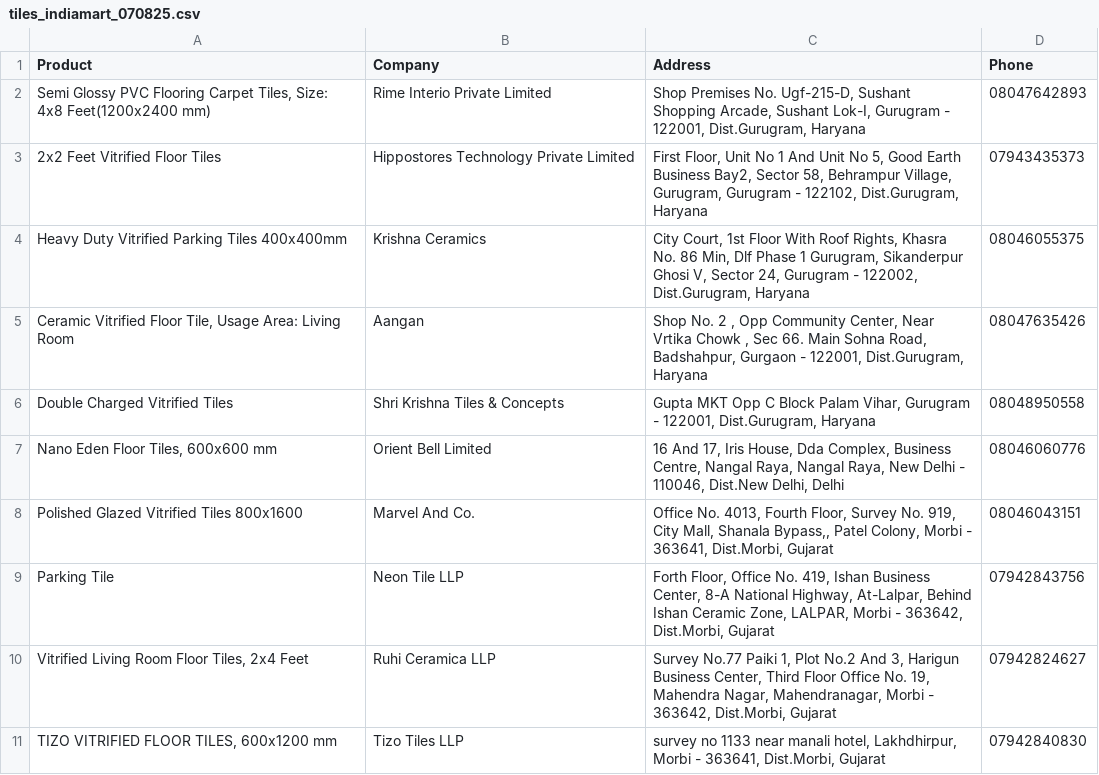
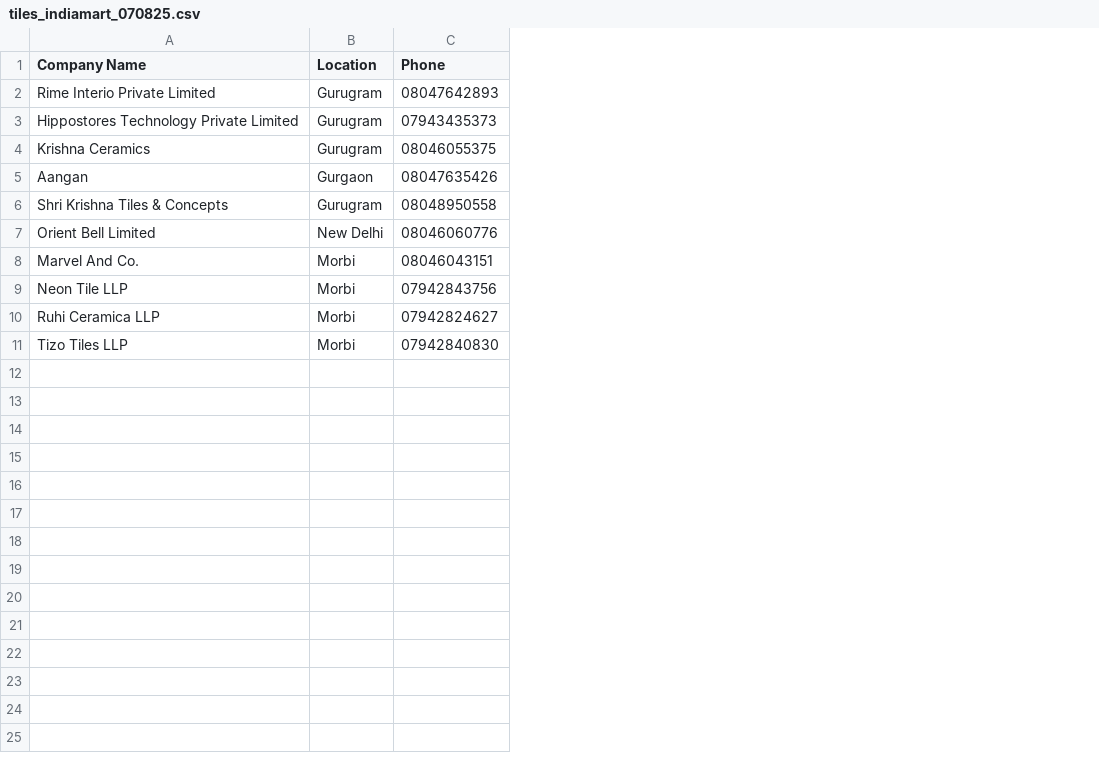
Before and after one commit to ritika-doyen/Scraper_Demo_Project, a CSV file: static/tiles_indiamart_070825.csv, drawn as a sheet; only a part is shown; removed rows and columns are numbered as before the commit, all else as after; the diff covers the shown part only; the diff names each change by its address in the sheet, - before the commit and + after, or states it on an @@ line.

```diff
--- a/static/tiles_indiamart_070825.csv
+++ b/static/tiles_indiamart_070825.csv
-column A (Product), rows 2-11: Semi Glossy PVC Flooring Carpet Tiles, Size: 4x8 Feet(1200x2400 mm) | 2x2 Feet Vitrified Floor Tiles | Heavy Duty Vitrified Parking Tiles 400x400mm | Ceramic Vitrified Floor Tile, Usage Area: Living Room | Double Charged Vitrified Tiles | Nano Eden Floor Tiles, 600x600 mm | Polished Glazed Vitrified Tiles 800x1600 | Parking Tile | Vitrified Living Room Floor Tiles, 2x4 Feet | TIZO VITRIFIED FLOOR TILES, 600x1200 mm
-column C (Address), rows 2-11: Shop Premises No. Ugf-215-D, Sushant Shopping Arcade, Sushant Lok-I, Gurugram - 122001, Dist.Gurugram, Haryana | First Floor, Unit No 1 And Unit No 5, Good Earth Business Bay2, Sector 58, Behrampur Village, Gurugram, Gurugram - 122102, Dist.Gurugram, Haryana | City Court, 1st Floor With Roof Rights, Khasra No. 86 Min, Dlf Phase 1 Gurugram, Sikanderpur Ghosi V, Sector 24, Gurugram - 122002, Dist.Gurugram, Haryana | Shop No. 2 , Opp Community Center, Near Vrtika Chowk , Sec 66. Main Sohna Road, Badshahpur, Gurgaon - 122001, Dist.Gurugram, Haryana | Gupta MKT Opp C Block Palam Vihar, Gurugram - 122001, Dist.Gurugram, Haryana | 16 And 17, Iris House, Dda Complex, Business Centre, Nangal Raya, Nangal Raya, New Delhi - 110046, Dist.New Delhi, Delhi | Office No. 4013, Fourth Floor, Survey No. 919, City Mall, Shanala Bypass,, Patel Colony, Morbi - 363641, Dist.Morbi, Gujarat | Forth Floor, Office No. 419, Ishan Business Center, 8-A National Highway, At-Lalpar, Behind Ishan Ceramic Zone, LALPAR, Morbi - 363642, Dist.Morbi, Gujarat | Survey No.77 Paiki 1, Plot No.2 And 3, Harigun Business Center, Third Floor Office No. 19, Mahendra Nagar, Mahendranagar, Morbi - 363642, Dist.Morbi, Gujarat | survey no 1133 near manali hotel, Lakhdhirpur, Morbi - 363641, Dist.Morbi, Gujarat
+column B (Location), rows 2-11: Gurugram | Gurugram | Gurugram | Gurgaon | Gurugram | New Delhi | Morbi | Morbi | Morbi | Morbi
-A1: Company
+A1: Company Name
```
Also changed, not shown: 10 removed rows elsewhere in this file, static/speakers_indiamart_070825.csv, 4 other files.
